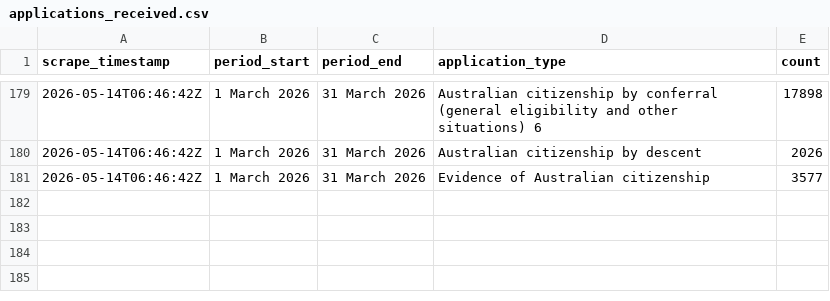
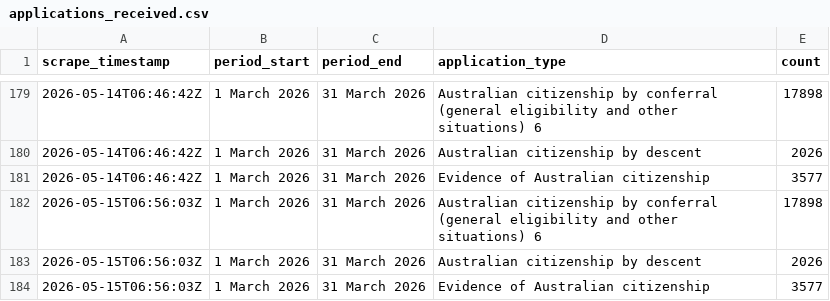
Before and after one commit to grainne-b/visa-processing-times, a CSV file: data/applications_received.csv, drawn as a sheet; only a part is shown, gaps mark what is left out; the diff names each change by its address in the sheet, - before the commit and + after, or states it on an @@ line.

```diff
--- a/data/applications_received.csv
+++ b/data/applications_received.csv
+row 182: 2026-05-15T06:56:03Z | 1 March 2026 | 31 March 2026 | Australian citizenship by conferral (general eligibility and other situations) 6 | 17898
+row 183: 2026-05-15T06:56:03Z | 1 March 2026 | 31 March 2026 | Australian citizenship by descent | 2026
+row 184: 2026-05-15T06:56:03Z | 1 March 2026 | 31 March 2026 | Evidence of Australian citizenship | 3577
```
Also changed, not shown: data/applications_on_hand.csv, data/processing_times.csv.
